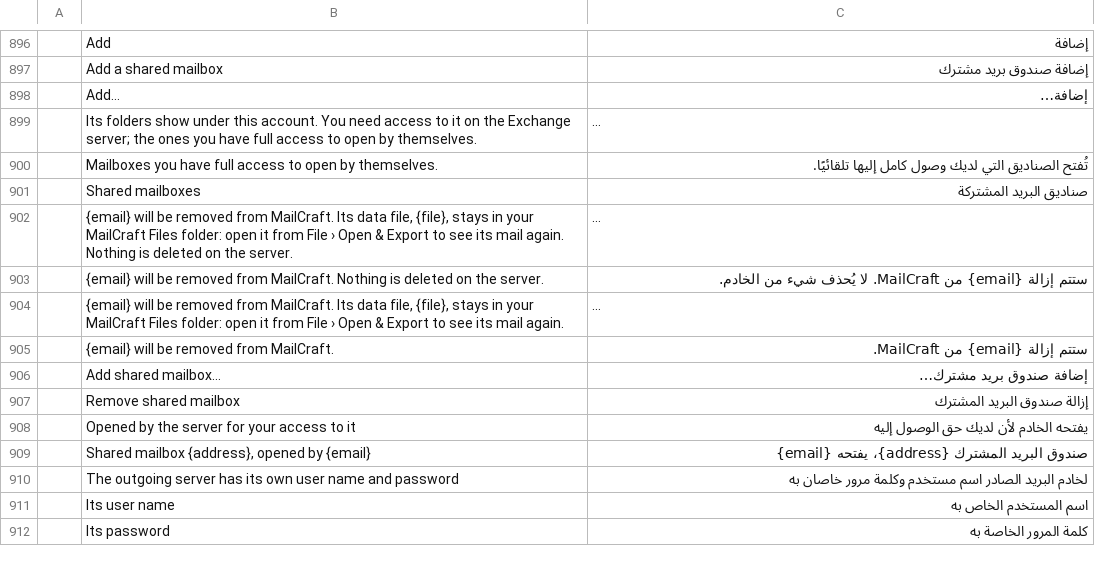
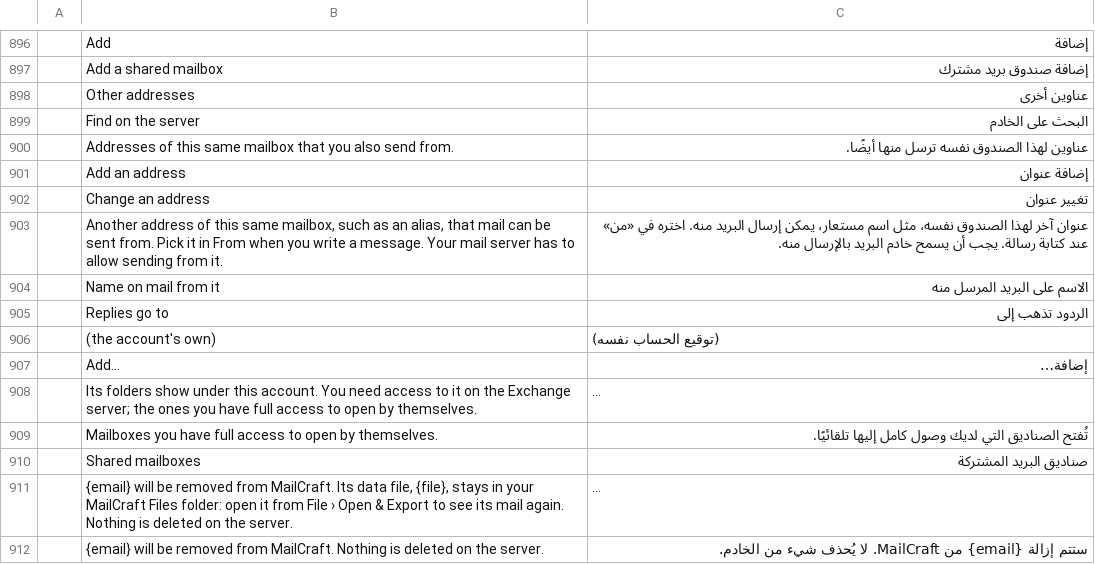
Before and after one commit to ZIDAN44/mailcraft, a TSV file: crates/ui-egui/src/i18n/ar.tsv, drawn as a sheet; only a part is shown, gaps mark what is left out; the shorter side is filled out with more unchanged rows; long unchanged cells end in …; the diff names each change by its address in the sheet, - before the commit and + after, or states it on an @@ line.

```diff
--- a/crates/ui-egui/src/i18n/ar.tsv
+++ b/crates/ui-egui/src/i18n/ar.tsv
+row 898:  | Other addresses | عناوين أخرى
+row 899:  | Find on the server | البحث على الخادم
+row 900:  | Addresses of this same mailbox that you also send from. | عناوين لهذا الصندوق نفسه ترسل منها أيضًا.
+row 901:  | Add an address | إضافة عنوان
+row 902:  | Change an address | تغيير عنوان
+row 903:  | Another address of this same mailbox, such as an alias, that mail can be sent from. Pick it in From when you write a message. Your mail server has to allow sending from it. | عنوان آخر لهذا الصندوق نفسه، مثل اسم مستعار، يمكن إرسال البريد منه. اختره في «من» عند كتابة رسالة. يجب أن يسمح خادم البريد بالإرسال منه.
+row 904:  | Name on mail from it | الاسم على البريد المرسل منه
+row 905:  | Replies go to | الردود تذهب إلى
+row 906:  | (the account's own) | (توقيع الحساب نفسه)
```
Also changed, not shown: crates/ui-egui/src/i18n/fr.tsv, crates/ui-egui/src/i18n/he.tsv, 52 other files.
